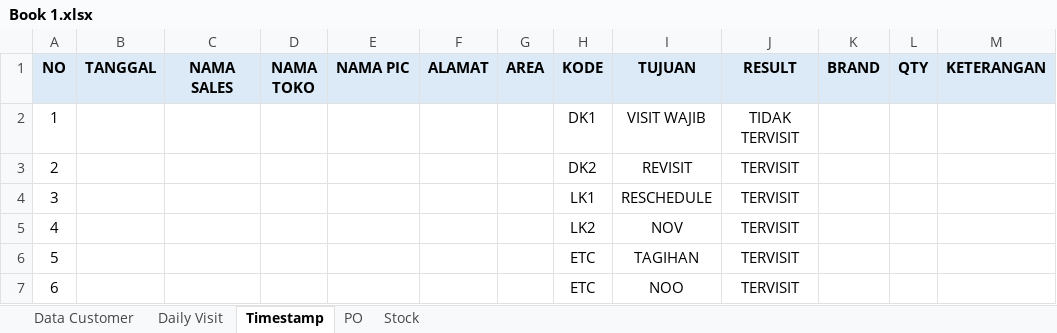
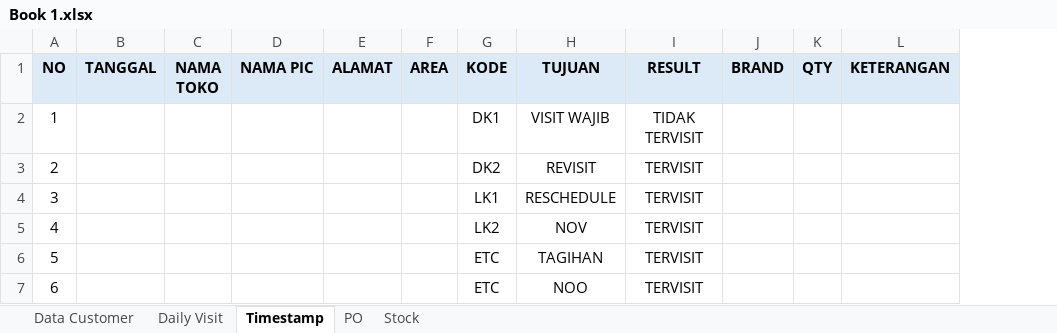
Before and after one commit to sonyagustiansyah/selamat-lancar-maju, an Excel workbook: Book 1.xlsx, sheet Timestamp, drawn as a sheet; only a part is shown; values as stored, in another font and other column widths than the file's, no borders; the diff names each change by its address in the sheet, - before the commit and + after, or states it on an @@ line.

Commit message:
tambah halaman daily visit dan timestamp

```diff
--- a/Book 1.xlsx (sheet Timestamp)
+++ b/Book 1.xlsx (sheet Timestamp)
-column C (NAMA SALES), empty
```
Also changed, not shown: 15 other files.
